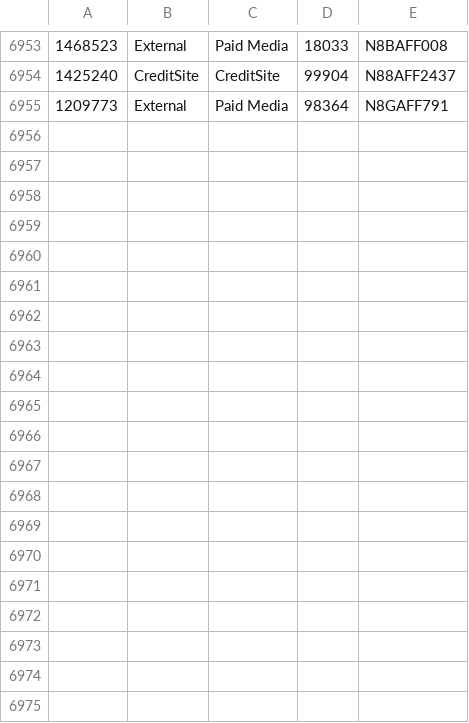
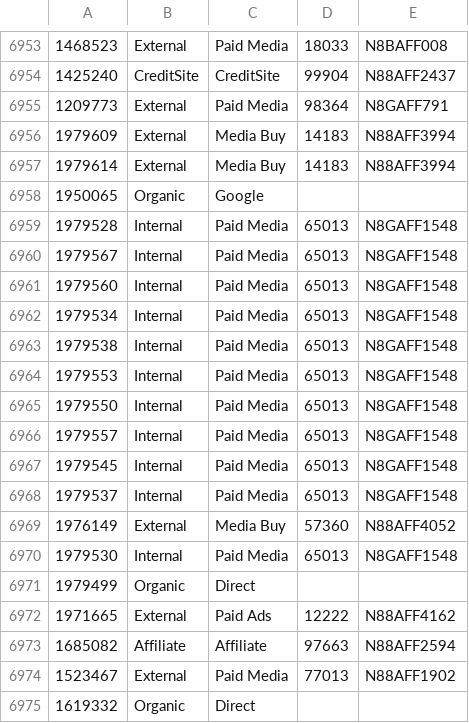
Before and after one commit to datamkt88/bi_dashboard, a CSV file: map_extra2.csv, drawn as a sheet; only a part is shown, gaps mark what is left out; the diff covers the shown part only.

```diff
--- a/map_extra2.csv
+++ b/map_extra2.csv
@@ -6955 +6955,21 @@
 1209773,External,Paid Media,98364,N8GAFF791
+1979609,External,Media Buy,14183,N88AFF3994
+1979614,External,Media Buy,14183,N88AFF3994
+1950065,Organic,Google,,
+1979528,Internal,Paid Media,65013,N8GAFF1548
+1979567,Internal,Paid Media,65013,N8GAFF1548
+1979560,Internal,Paid Media,65013,N8GAFF1548
+1979534,Internal,Paid Media,65013,N8GAFF1548
+1979538,Internal,Paid Media,65013,N8GAFF1548
+1979553,Internal,Paid Media,65013,N8GAFF1548
+1979550,Internal,Paid Media,65013,N8GAFF1548
+1979557,Internal,Paid Media,65013,N8GAFF1548
+1979545,Internal,Paid Media,65013,N8GAFF1548
+1979537,Internal,Paid Media,65013,N8GAFF1548
+1976149,External,Media Buy,57360,N88AFF4052
+1979530,Internal,Paid Media,65013,N8GAFF1548
+1979499,Organic,Direct,,
+1971665,External,Paid Ads,12222,N88AFF4162
+1685082,Affiliate,Affiliate,97663,N88AFF2594
+1523467,External,Paid Media,77013,N88AFF1902
+1619332,Organic,Direct,,
```
Also changed, not shown: 18 added rows elsewhere in this file, 58 other files.
